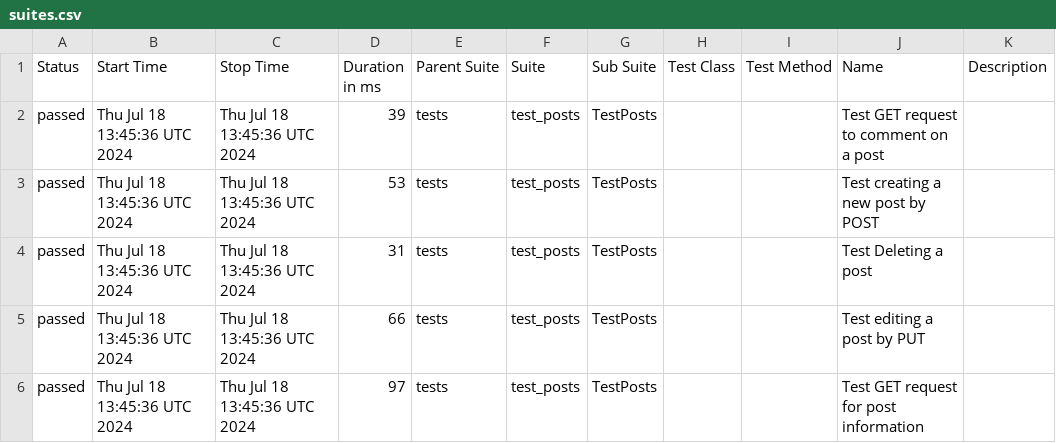
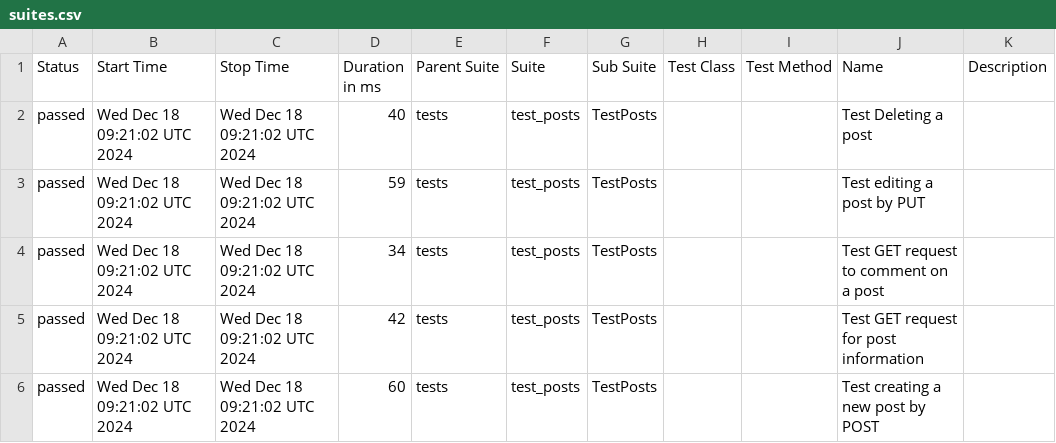
Before and after one commit to Valeriitsoy/test_api, a CSV file: data/suites.csv, drawn as a sheet.

Commit message:
Deploying to gh-pages from @ Valeriitsoy/test_api@4cb03a265c5bd8031a8a379bbecb366718ff372c 🚀

```diff
--- a/data/suites.csv
+++ b/data/suites.csv
@@ -1,6 +1,6 @@
 "Status","Start Time","Stop Time","Duration in ms","Parent Suite","Suite","Sub Suite","Test Class","Test Method","Name","Description"
-"passed","Thu Jul 18 13:45:36 UTC 2024","Thu Jul 18 13:45:36 UTC 2024","39","tests","test_posts","TestPosts","","","Test GET request to comment on a post",""
-"passed","Thu Jul 18 13:45:36 UTC 2024","Thu Jul 18 13:45:36 UTC 2024","53","tests","test_posts","TestPosts","","","Test creating a new post by POST",""
-"passed","Thu Jul 18 13:45:36 UTC 2024","Thu Jul 18 13:45:36 UTC 2024","31","tests","test_posts","TestPosts","","","Test Deleting a post",""
-"passed","Thu Jul 18 13:45:36 UTC 2024","Thu Jul 18 13:45:36 UTC 2024","66","tests","test_posts","TestPosts","","","Test editing a post by PUT",""
-"passed","Thu Jul 18 13:45:36 UTC 2024","Thu Jul 18 13:45:36 UTC 2024","97","tests","test_posts","TestPosts","","","Test GET request for post information",""
+"passed","Wed Dec 18 09:21:02 UTC 2024","Wed Dec 18 09:21:02 UTC 2024","40","tests","test_posts","TestPosts","","","Test Deleting a post",""
+"passed","Wed Dec 18 09:21:02 UTC 2024","Wed Dec 18 09:21:02 UTC 2024","59","tests","test_posts","TestPosts","","","Test editing a post by PUT",""
+"passed","Wed Dec 18 09:21:02 UTC 2024","Wed Dec 18 09:21:02 UTC 2024","34","tests","test_posts","TestPosts","","","Test GET request to comment on a post",""
+"passed","Wed Dec 18 09:21:02 UTC 2024","Wed Dec 18 09:21:02 UTC 2024","42","tests","test_posts","TestPosts","","","Test GET request for post information",""
+"passed","Wed Dec 18 09:21:02 UTC 2024","Wed Dec 18 09:21:02 UTC 2024","60","tests","test_posts","TestPosts","","","Test creating a new post by POST",""
```
Also changed, not shown: 39 other files.
